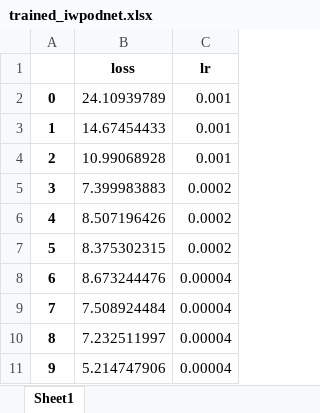
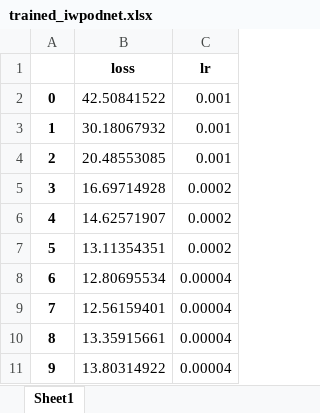
Before and after one commit to motasimmakki/iwpod-net, an Excel workbook: weights/trained_iwpodnet.xlsx, sheet Sheet1, drawn as a sheet; values as stored, in another font and other column widths than the file's, no borders; the diff names each change by its address in the sheet, - before the commit and + after, or states it on an @@ line.

```diff
--- a/weights/trained_iwpodnet.xlsx (sheet Sheet1)
+++ b/weights/trained_iwpodnet.xlsx (sheet Sheet1)
-B2 (loss): 24.10939789
+B2 (loss): 42.50841522
-B3 (loss): 14.67454433
+B3 (loss): 30.18067932
-B4 (loss): 10.99068928
+B4 (loss): 20.48553085
-B5 (loss): 7.399983883
+B5 (loss): 16.69714928
-B6 (loss): 8.507196426
+B6 (loss): 14.62571907
-B7 (loss): 8.375302315
+B7 (loss): 13.11354351
-B8 (loss): 8.673244476
+B8 (loss): 12.80695534
-B9 (loss): 7.508924484
+B9 (loss): 12.56159401
-B10 (loss): 7.232511997
+B10 (loss): 13.35915661
-B11 (loss): 5.214747906
+B11 (loss): 13.80314922
```
Also changed, not shown: 9 other files.
